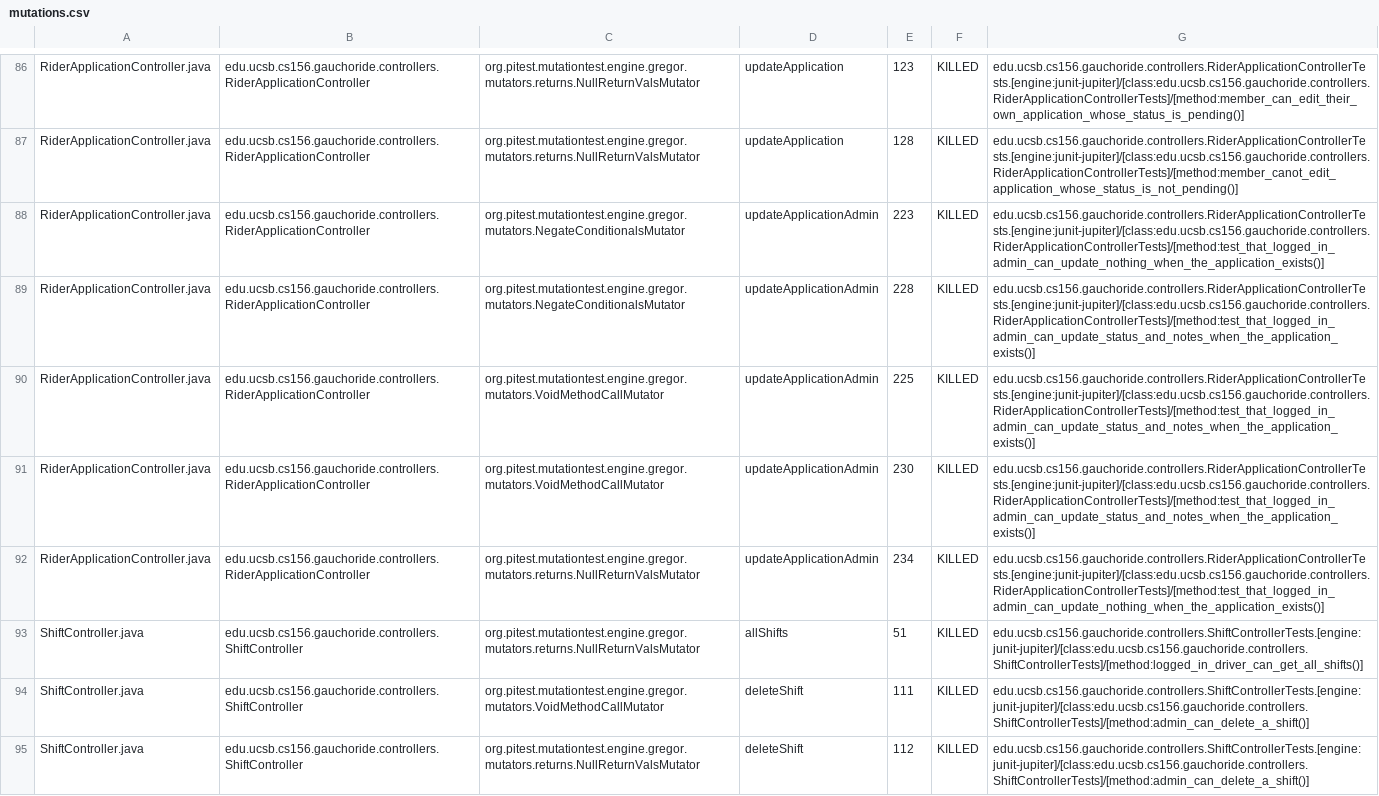
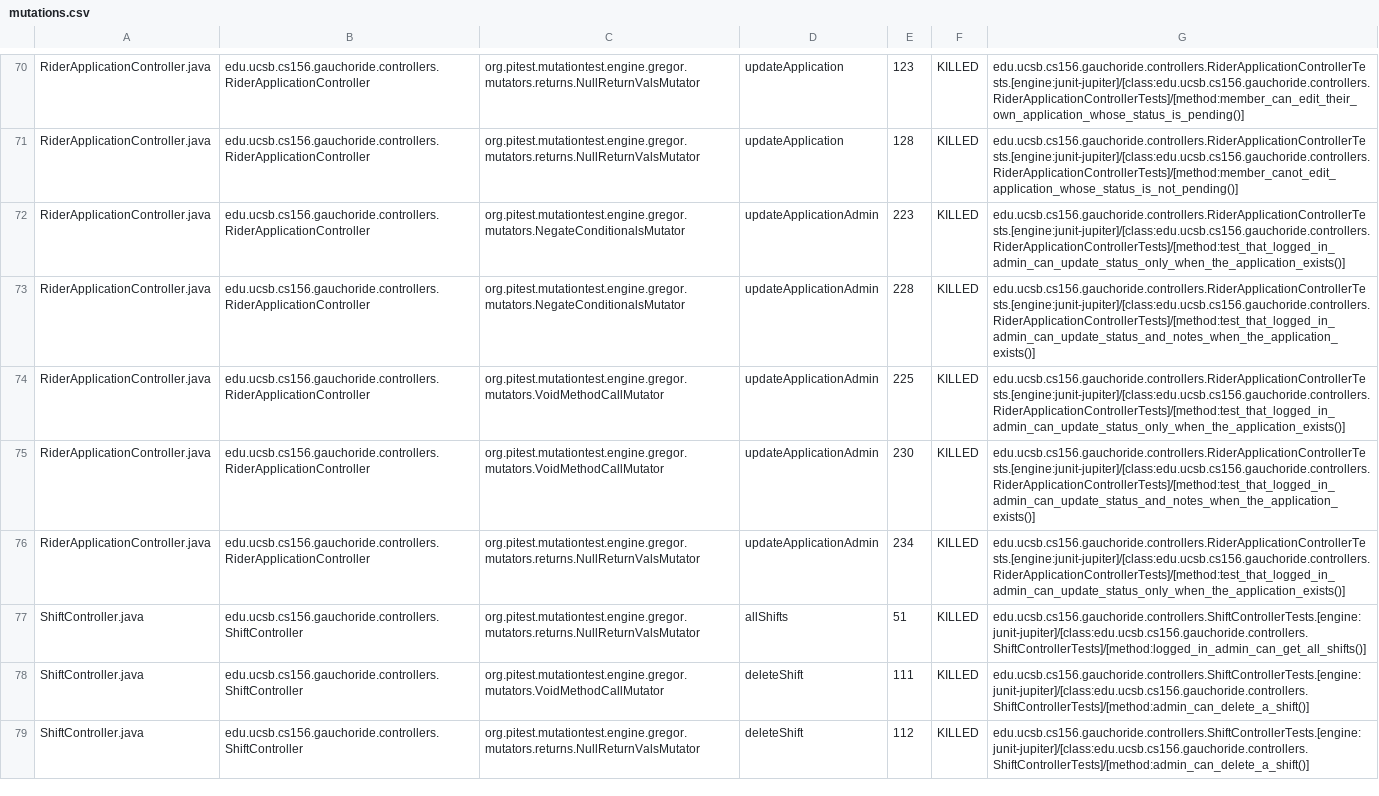
Before and after one commit to ucsb-cs156-w24/proj-gauchoride-w24-7pm-3, a CSV file: pitest/mutations.csv, drawn as a sheet; only a part is shown, gaps mark what is left out; the diff covers the shown part only.

Commit message:
Deploying to gh-pages from @ ucsb-cs156-w24/proj-gauchoride-w24-7pm-3@1be16782a6f6da9277a6881ba925b10f82f49fc9 🚀

```diff
--- a/pitest/mutations.csv
+++ b/pitest/mutations.csv
@@ -87,8 +71,8 @@ RiderApplicationController.java,edu.ucsb.cs156.gauchoride.controllers.RiderAppli
 RiderApplicationController.java,edu.ucsb.cs156.gauchoride.controllers.RiderApplicationController,org.pitest.mutationtest.engine.gregor.mutators.returns.NullReturnValsMutator,updateApplication,128,KILLED,edu.ucsb.cs156.gauchoride.controllers.RiderApplicationControllerTests.[engine:junit-jupiter]/[class:edu.ucsb.cs156.gauchoride.controllers.RiderApplicationControllerTests]/[method:member_canot_edit_application_whose_status_is_not_pending()]
-RiderApplicationController.java,edu.ucsb.cs156.gauchoride.controllers.RiderApplicationController,org.pitest.mutationtest.engine.gregor.mutators.NegateConditionalsMutator,updateApplicationAdmin,223,KILLED,edu.ucsb.cs156.gauchoride.controllers.RiderApplicationControllerTests.[engine:junit-jupiter]/[class:edu.ucsb.cs156.gauchoride.controllers.RiderApplicationControllerTests]/[method:test_that_logged_in_admin_can_update_nothing_when_the_application_exists()]
+RiderApplicationController.java,edu.ucsb.cs156.gauchoride.controllers.RiderApplicationController,org.pitest.mutationtest.engine.gregor.mutators.NegateConditionalsMutator,updateApplicationAdmin,223,KILLED,edu.ucsb.cs156.gauchoride.controllers.RiderApplicationControllerTests.[engine:junit-jupiter]/[class:edu.ucsb.cs156.gauchoride.controllers.RiderApplicationControllerTests]/[method:test_that_logged_in_admin_can_update_status_only_when_the_application_exists()]
 RiderApplicationController.java,edu.ucsb.cs156.gauchoride.controllers.RiderApplicationController,org.pitest.mutationtest.engine.gregor.mutators.NegateConditionalsMutator,updateApplicationAdmin,228,KILLED,edu.ucsb.cs156.gauchoride.controllers.RiderApplicationControllerTests.[engine:junit-jupiter]/[class:edu.ucsb.cs156.gauchoride.controllers.RiderApplicationControllerTests]/[method:test_that_logged_in_admin_can_update_status_and_notes_when_the_application_exists()]
-RiderApplicationController.java,edu.ucsb.cs156.gauchoride.controllers.RiderApplicationController,org.pitest.mutationtest.engine.gregor.mutators.VoidMethodCallMutator,updateApplicationAdmin,225,KILLED,edu.ucsb.cs156.gauchoride.controllers.RiderApplicationControllerTests.[engine:junit-jupiter]/[class:edu.ucsb.cs156.gauchoride.controllers.RiderApplicationControllerTests]/[method:test_that_logged_in_admin_can_update_status_and_notes_when_the_application_exists()]
+RiderApplicationController.java,edu.ucsb.cs156.gauchoride.controllers.RiderApplicationController,org.pitest.mutationtest.engine.gregor.mutators.VoidMethodCallMutator,updateApplicationAdmin,225,KILLED,edu.ucsb.cs156.gauchoride.controllers.RiderApplicationControllerTests.[engine:junit-jupiter]/[class:edu.ucsb.cs156.gauchoride.controllers.RiderApplicationControllerTests]/[method:test_that_logged_in_admin_can_update_status_only_when_the_application_exists()]
 RiderApplicationController.java,edu.ucsb.cs156.gauchoride.controllers.RiderApplicationController,org.pitest.mutationtest.engine.gregor.mutators.VoidMethodCallMutator,updateApplicationAdmin,230,KILLED,edu.ucsb.cs156.gauchoride.controllers.RiderApplicationControllerTests.[engine:junit-jupiter]/[class:edu.ucsb.cs156.gauchoride.controllers.RiderApplicationControllerTests]/[method:test_that_logged_in_admin_can_update_status_and_notes_when_the_application_exists()]
-RiderApplicationController.java,edu.ucsb.cs156.gauchoride.controllers.RiderApplicationController,org.pitest.mutationtest.engine.gregor.mutators.returns.NullReturnValsMutator,updateApplicationAdmin,234,KILLED,edu.ucsb.cs156.gauchoride.controllers.RiderApplicationControllerTests.[engine:junit-jupiter]/[class:edu.ucsb.cs156.gauchoride.controllers.RiderApplicationControllerTests]/[method:test_that_logged_in_admin_can_update_nothing_when_the_application_exists()]
-ShiftController.java,edu.ucsb.cs156.gauchoride.controllers.ShiftController,org.pitest.mutationtest.engine.gregor.mutators.returns.NullReturnValsMutator,allShifts,51,KILLED,edu.ucsb.cs156.gauchoride.controllers.ShiftControllerTests.[engine:junit-jupiter]/[class:edu.ucsb.cs156.gauchoride.controllers.ShiftControllerTests]/[method:logged_in_driver_can_get_all_shifts()]
+RiderApplicationController.java,edu.ucsb.cs156.gauchoride.controllers.RiderApplicationController,org.pitest.mutationtest.engine.gregor.mutators.returns.NullReturnValsMutator,updateApplicationAdmin,234,KILLED,edu.ucsb.cs156.gauchoride.controllers.RiderApplicationControllerTests.[engine:junit-jupiter]/[class:edu.ucsb.cs156.gauchoride.controllers.RiderApplicationControllerTests]/[method:test_that_logged_in_admin_can_update_status_only_when_the_application_exists()]
+ShiftController.java,edu.ucsb.cs156.gauchoride.controllers.ShiftController,org.pitest.mutationtest.engine.gregor.mutators.returns.NullReturnValsMutator,allShifts,51,KILLED,edu.ucsb.cs156.gauchoride.controllers.ShiftControllerTests.[engine:junit-jupiter]/[class:edu.ucsb.cs156.gauchoride.controllers.ShiftControllerTests]/[method:logged_in_admin_can_get_all_shifts()]
 ShiftController.java,edu.ucsb.cs156.gauchoride.controllers.ShiftController,org.pitest.mutationtest.engine.gregor.mutators.VoidMethodCallMutator,deleteShift,111,KILLED,edu.ucsb.cs156.gauchoride.controllers.ShiftControllerTests.[engine:junit-jupiter]/[class:edu.ucsb.cs156.gauchoride.controllers.ShiftControllerTests]/[method:admin_can_delete_a_shift()]
```
Also changed, not shown: 8 added rows, 8 removed rows, 28 moved rows and 29 edited cells elsewhere in this file, 17 other files.
